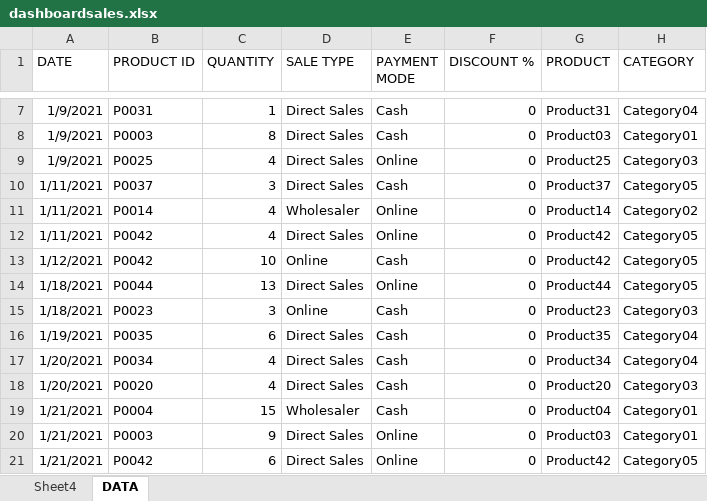
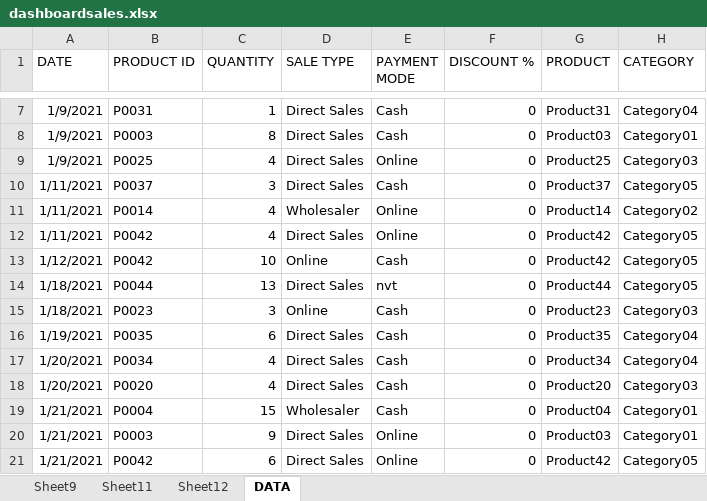
Before and after one commit to ghosh3428/Data-Analytics-Class-Note, an Excel workbook: Data Analytics/dashboardsales.xlsx, sheet DATA, drawn as a sheet; only a part is shown, gaps mark what is left out; values as stored, in another font and other column widths than the file's, no borders; table styles not drawn; the diff names each change by its address in the sheet, - before the commit and + after, or states it on an @@ line.

```diff
--- a/Data Analytics/dashboardsales.xlsx (sheet DATA)
+++ b/Data Analytics/dashboardsales.xlsx (sheet DATA)
-sheet tab: Sheet4
+sheet tab: Sheet9
+sheet tab: Sheet11
+sheet tab: Sheet12
-E14 (PAYMENT MODE): Online
+E14 (PAYMENT MODE): nvt
```
Also changed, not shown: charts or pictures, 14 other files.
